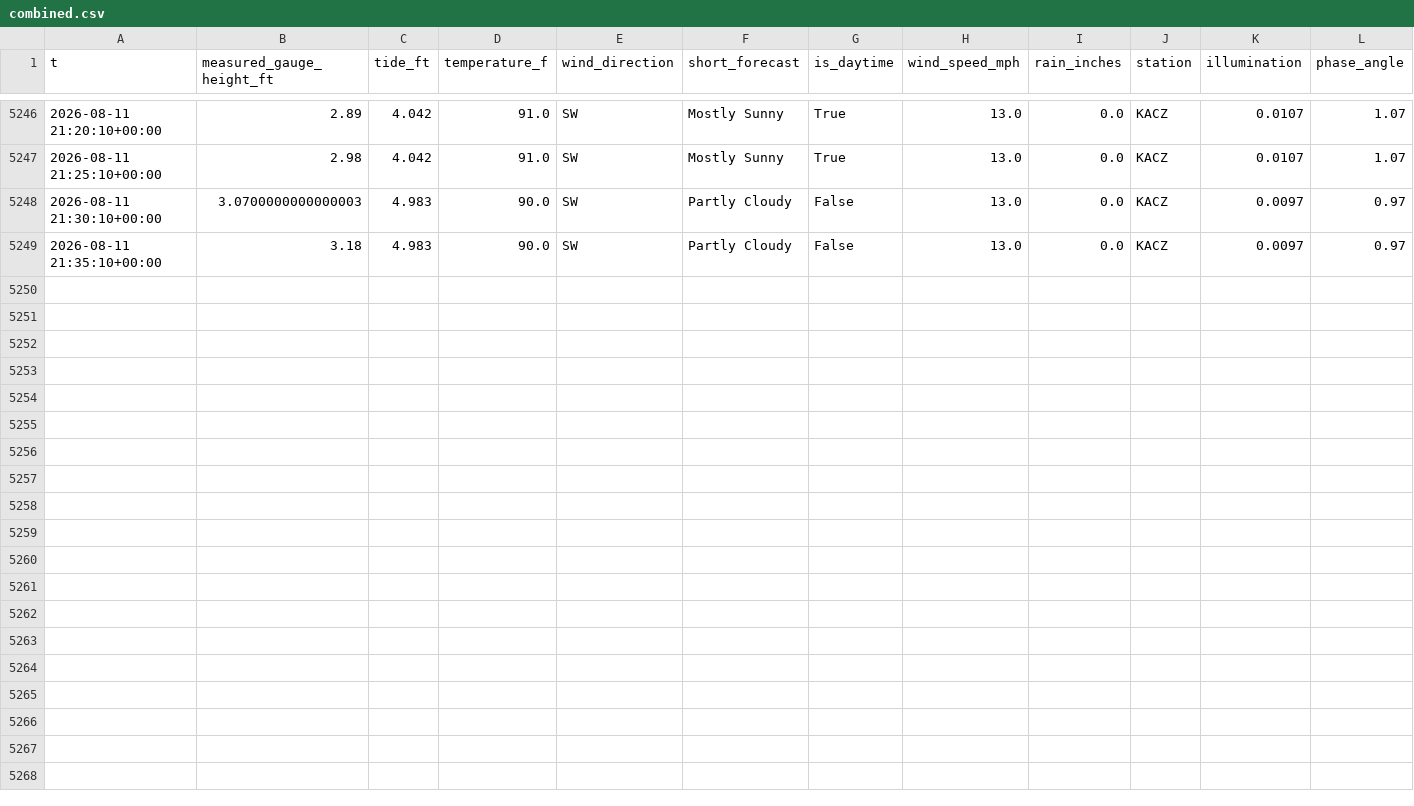
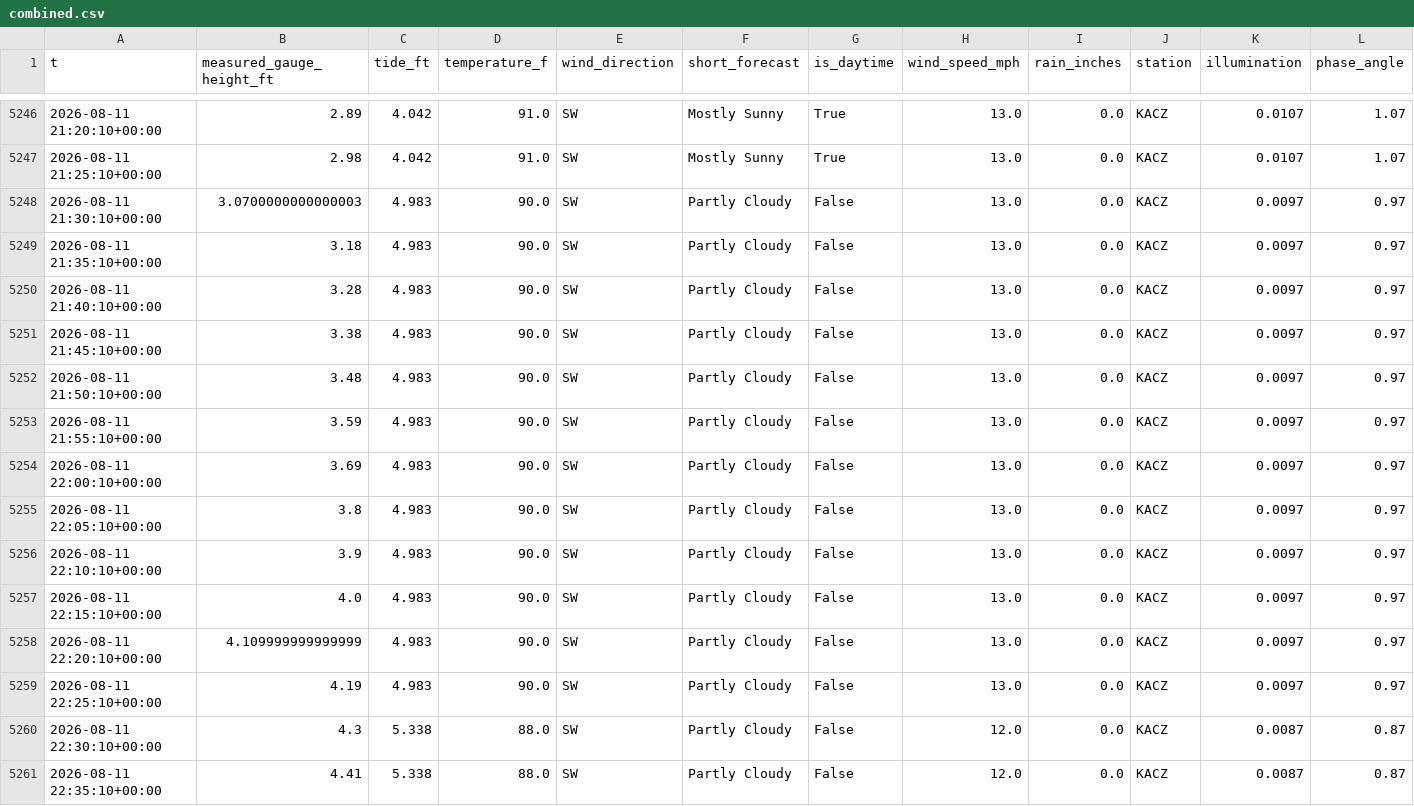
Before and after one commit to richardmhuse/do-not-hit-the-bridge-V2, a CSV file: data/processed/combined.csv, drawn as a sheet; only a part is shown, gaps mark what is left out; rows hold the shown columns only; the diff names each change by its address in the sheet, - before the commit and + after, or states it on an @@ line.

```diff
--- a/data/processed/combined.csv
+++ b/data/processed/combined.csv
+row 5250: 2026-08-11 21:40:10+00:00 | 3.28 | 4.983 | 90.0 | SW | Partly Cloudy | False | 13.0 | 0.0 | KACZ | 0.0097 | 0.97
+row 5251: 2026-08-11 21:45:10+00:00 | 3.38 | 4.983 | 90.0 | SW | Partly Cloudy | False | 13.0 | 0.0 | KACZ | 0.0097 | 0.97
+row 5252: 2026-08-11 21:50:10+00:00 | 3.48 | 4.983 | 90.0 | SW | Partly Cloudy | False | 13.0 | 0.0 | KACZ | 0.0097 | 0.97
+row 5253: 2026-08-11 21:55:10+00:00 | 3.59 | 4.983 | 90.0 | SW | Partly Cloudy | False | 13.0 | 0.0 | KACZ | 0.0097 | 0.97
+row 5254: 2026-08-11 22:00:10+00:00 | 3.69 | 4.983 | 90.0 | SW | Partly Cloudy | False | 13.0 | 0.0 | KACZ | 0.0097 | 0.97
+row 5255: 2026-08-11 22:05:10+00:00 | 3.8 | 4.983 | 90.0 | SW | Partly Cloudy | False | 13.0 | 0.0 | KACZ | 0.0097 | 0.97
+row 5256: 2026-08-11 22:10:10+00:00 | 3.9 | 4.983 | 90.0 | SW | Partly Cloudy | False | 13.0 | 0.0 | KACZ | 0.0097 | 0.97
+row 5257: 2026-08-11 22:15:10+00:00 | 4.0 | 4.983 | 90.0 | SW | Partly Cloudy | False | 13.0 | 0.0 | KACZ | 0.0097 | 0.97
+row 5258: 2026-08-11 22:20:10+00:00 | 4.109999999999999 | 4.983 | 90.0 | SW | Partly Cloudy | False | 13.0 | 0.0 | KACZ | 0.0097 | 0.97
+row 5259: 2026-08-11 22:25:10+00:00 | 4.19 | 4.983 | 90.0 | SW | Partly Cloudy | False | 13.0 | 0.0 | KACZ | 0.0097 | 0.97
+row 5260: 2026-08-11 22:30:10+00:00 | 4.3 | 5.338 | 88.0 | SW | Partly Cloudy | False | 12.0 | 0.0 | KACZ | 0.0087 | 0.87
+row 5261: 2026-08-11 22:35:10+00:00 | 4.41 | 5.338 | 88.0 | SW | Partly Cloudy | False | 12.0 | 0.0 | KACZ | 0.0087 | 0.87
```
Also changed, not shown: data/processed/forecast.csv, data/raw/lunar.csv, 36 other files.
